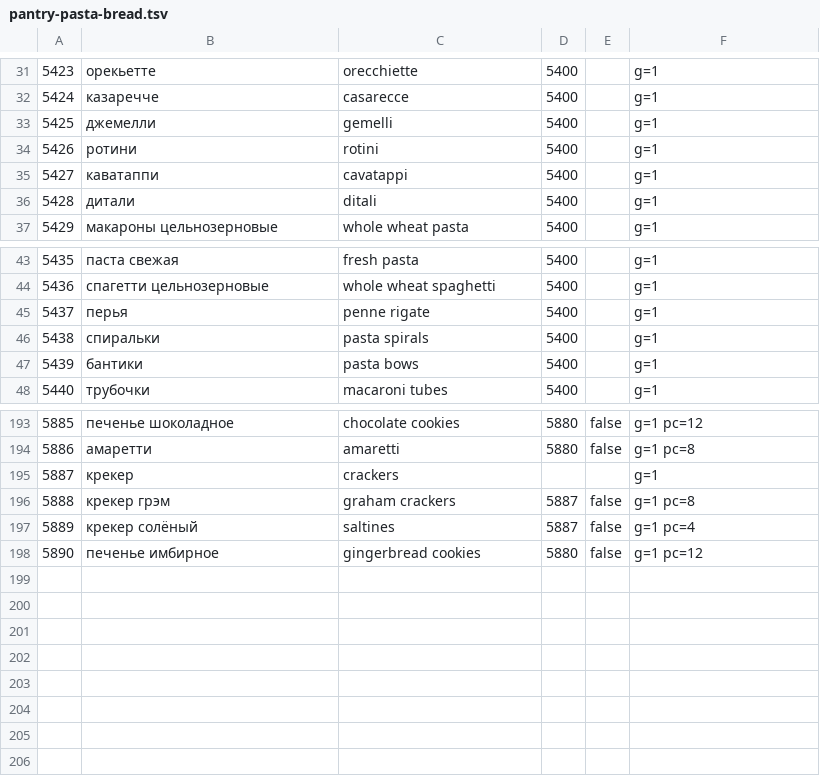
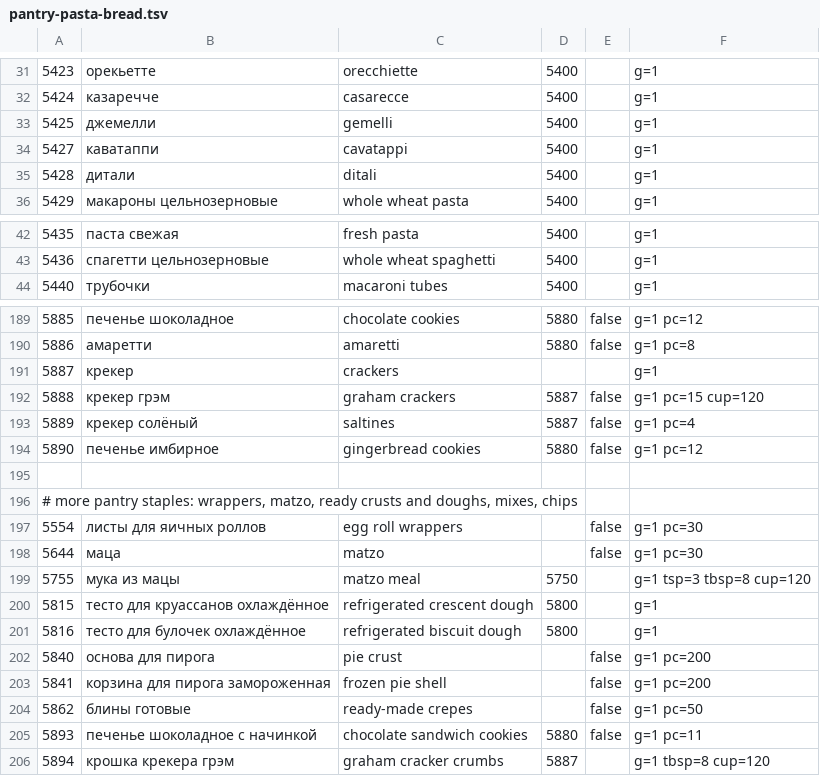
Before and after one commit to naturalperformance-studio/recipe-fork, a TSV file: dictionary/pantry-pasta-bread.tsv, drawn as a sheet; only a part is shown, gaps mark what is left out; the diff covers the shown part only.

```diff
--- a/dictionary/pantry-pasta-bread.tsv
+++ b/dictionary/pantry-pasta-bread.tsv
@@ -33,3 +33,2 @@
 5425	джемелли	gemelli	5400		g=1
-5426	ротини	rotini	5400		g=1
 5427	каватаппи	cavatappi	5400		g=1
@@ -44,5 +43,2 @@
 5436	спагетти цельнозерновые	whole wheat spaghetti	5400		g=1
-5437	перья	penne rigate	5400		g=1
-5438	спиральки	pasta spirals	5400		g=1
-5439	бантики	pasta bows	5400		g=1
 5440	трубочки	macaroni tubes	5400		g=1
@@ -195,4 +191,16 @@
 5887	крекер	crackers			g=1
-5888	крекер грэм	graham crackers	5887	false	g=1 pc=8
+5888	крекер грэм	graham crackers	5887	false	g=1 pc=15 cup=120
 5889	крекер солёный	saltines	5887	false	g=1 pc=4
 5890	печенье имбирное	gingerbread cookies	5880	false	g=1 pc=12
+
+# more pantry staples: wrappers, matzo, ready crusts and doughs, mixes, chips
+5554	листы для яичных роллов	egg roll wrappers		false	g=1 pc=30
+5644	маца	matzo		false	g=1 pc=30
+5755	мука из мацы	matzo meal	5750		g=1 tsp=3 tbsp=8 cup=120
+5815	тесто для круассанов охлаждённое	refrigerated crescent dough	5800		g=1
+5816	тесто для булочек охлаждённое	refrigerated biscuit dough	5800		g=1
+5840	основа для пирога	pie crust		false	g=1 pc=200
+5841	корзина для пирога замороженная	frozen pie shell		false	g=1 pc=200
+5862	блины готовые	ready-made crepes		false	g=1 pc=50
+5893	печенье шоколадное с начинкой	chocolate sandwich cookies	5880	false	g=1 pc=11
+5894	крошка крекера грэм	graham cracker crumbs	5887		g=1 tbsp=8 cup=120
```
Also changed, not shown: 1 moved row and 10 edited cells elsewhere in this file, dictionary/pantry-flour-grains.tsv, dictionary/pantry-legumes.tsv, 3 other files.
